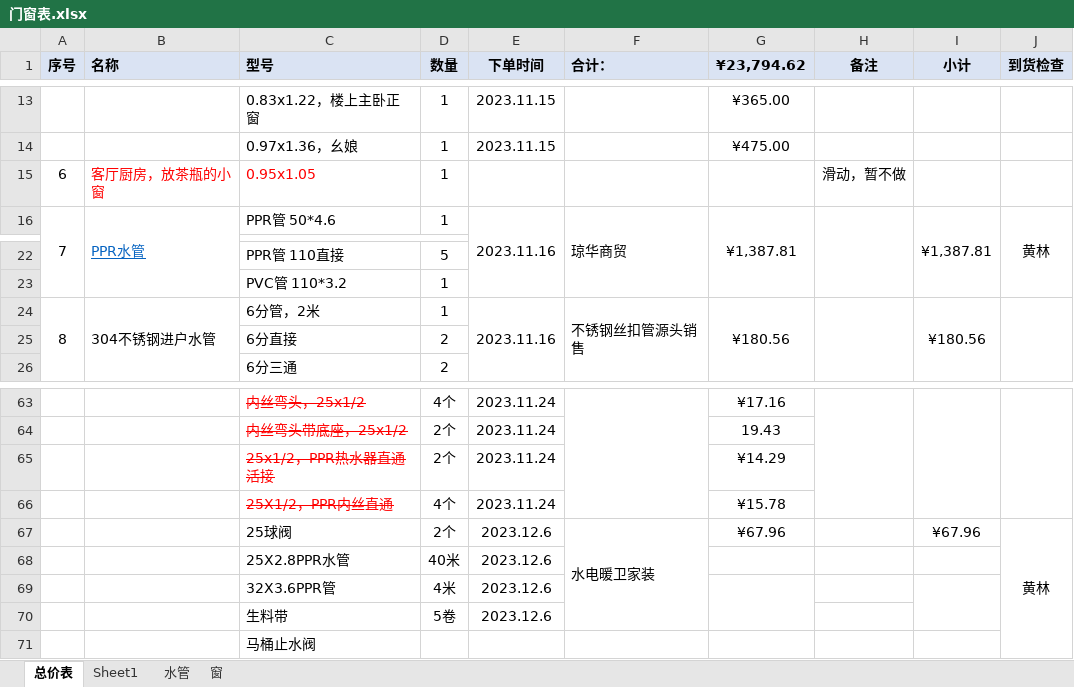
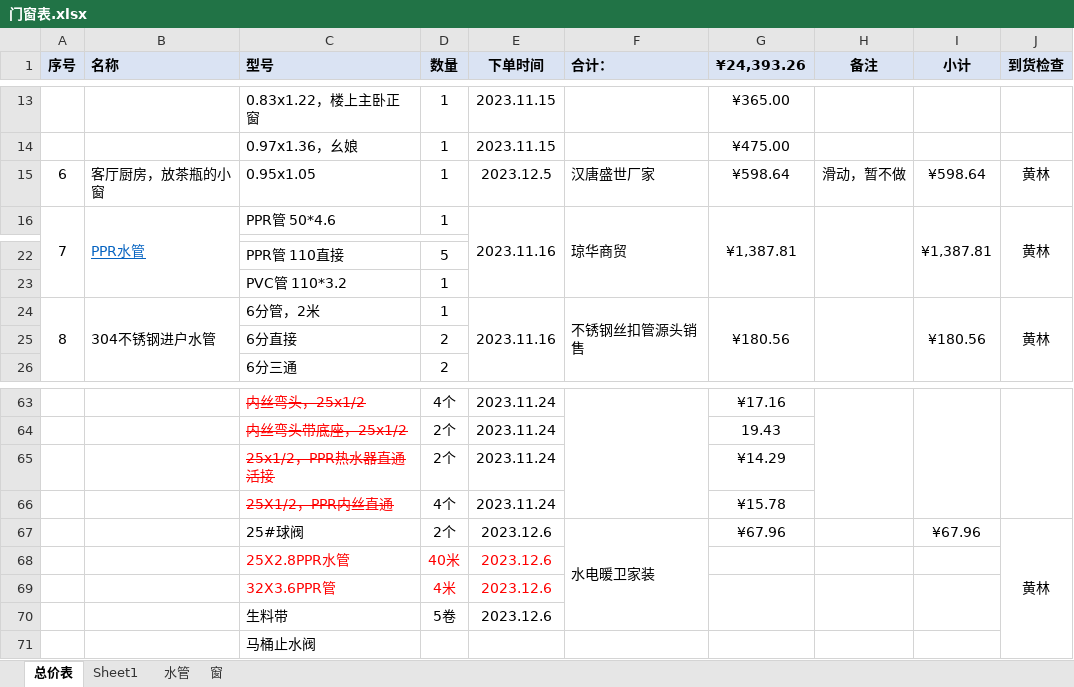
Before and after one commit to askme-gpt/SketchUpPro, an Excel workbook: 门窗表.xlsx, sheet 总价表, drawn as a sheet; only a part is shown, gaps mark what is left out; values as stored, in another font and other column widths than the file's, no borders; the diff names each change by its address in the sheet, - before the commit and + after, or states it on an @@ line.

Commit message:
Update 门窗表.xlsx

```diff
--- a/门窗表.xlsx (sheet 总价表)
+++ b/门窗表.xlsx (sheet 总价表)
-G1: ¥23,794.62
+G1: ¥24,393.26
-B15:C15 text colour: #FF0000
+B15:C15 text colour: black
-E15 (下单时间): (empty)
+E15 (下单时间): 2023.12.5
-F15 (合计：): (empty)
+F15 (合计：): 汉唐盛世厂家
-G15 (¥24,393.26): (empty)
+G15 (¥24,393.26): ¥598.64
-I15 (小计): (empty)
+I15 (小计): ¥598.64
-J15 (到货检查): (empty)
+J15 (到货检查): 黄林
-J24 (到货检查): (empty)
+J24 (到货检查): 黄林
-C67 (型号): 25球阀
+C67 (型号): 25#球阀
-C68:E69 text colour: black
+C68:E69 text colour: #FF0000
+H69:H70 merged
```
